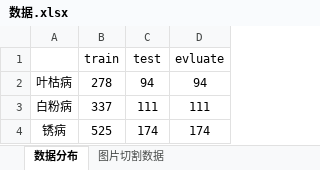
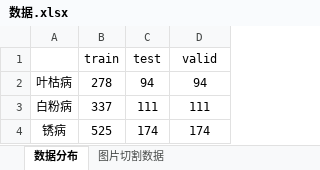
Before and after one commit to MoeexT/wheat, an Excel workbook: 数据.xlsx, sheet 数据分布, drawn as a sheet; values as stored, in another font and other column widths than the file's, no borders; charts and pictures not drawn; the diff names each change by its address in the sheet, - before the commit and + after, or states it on an @@ line.

```diff
--- a/数据.xlsx (sheet 数据分布)
+++ b/数据.xlsx (sheet 数据分布)
-D1: evluate
+D1: valid
```
Also changed, not shown: charts or pictures, 18 other files.
